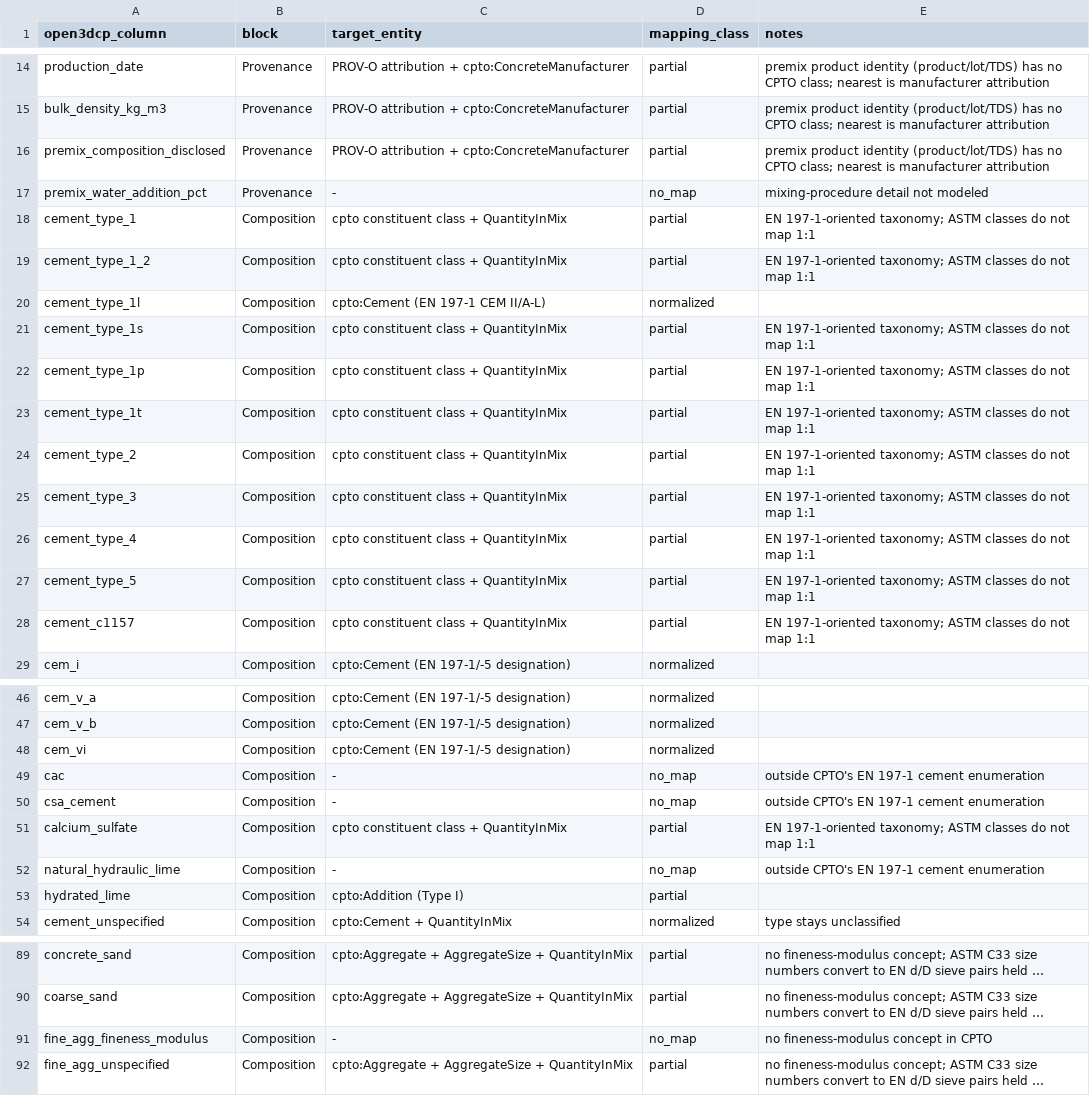
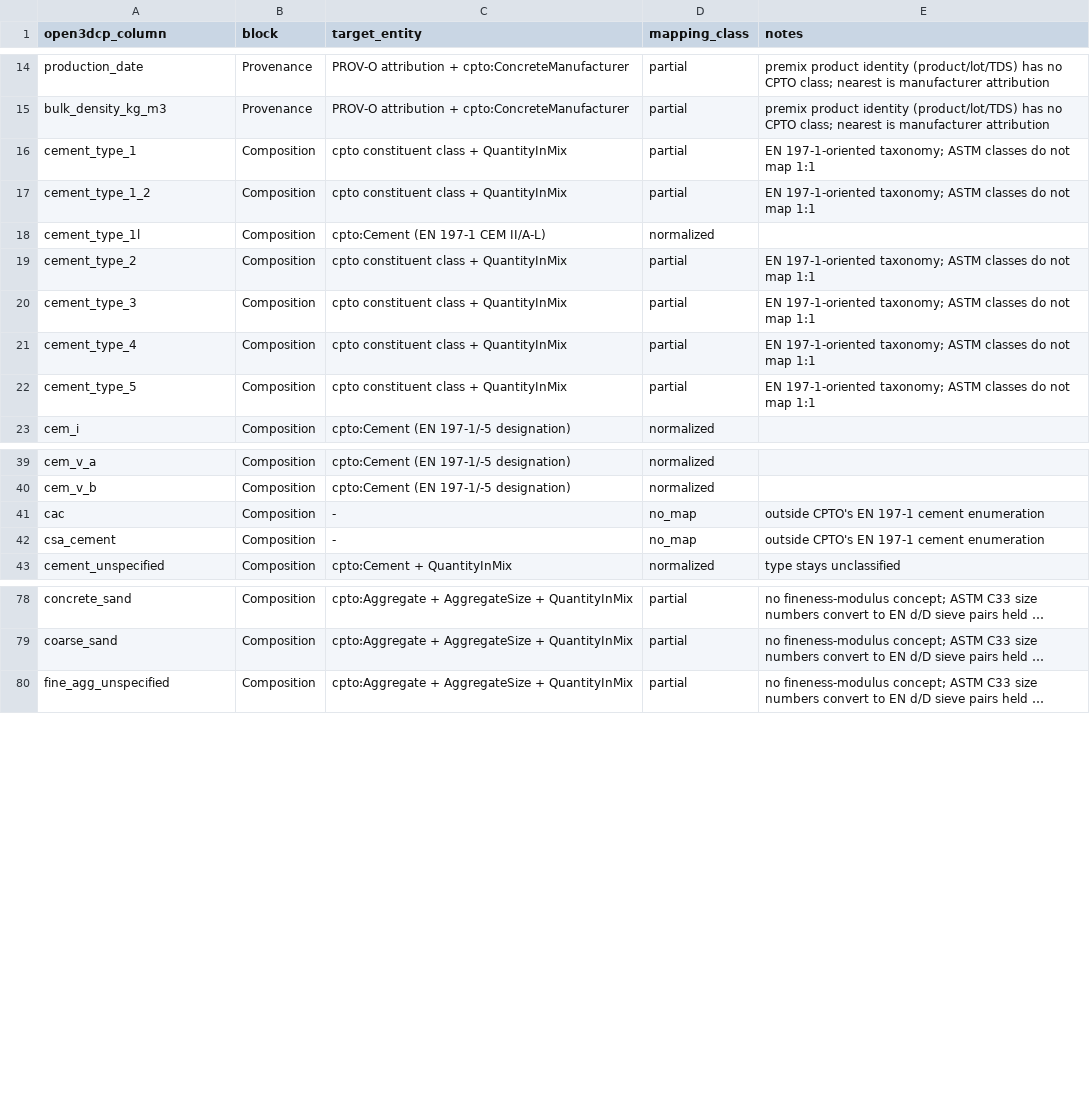
Before and after one commit to sunnyday-technologies/Open3DCP, a CSV file: crosswalk/open3dcp_to_cpto.csv, drawn as a sheet; only a part is shown, gaps mark what is left out; long unchanged cells end in …; the diff covers the shown part only; the diff names each change by its address in the sheet, - before the commit and + after, or states it on an @@ line.

```diff
--- a/crosswalk/open3dcp_to_cpto.csv
+++ b/crosswalk/open3dcp_to_cpto.csv
-row 16: premix_composition_disclosed | Provenance | PROV-O attribution + cpto:ConcreteManufacturer | partial | premix product identity (product/lot/TDS) has no CPTO class; nearest is manufacturer attribution
-row 17: premix_water_addition_pct | Provenance | - | no_map | mixing-procedure detail not modeled
-row 21: cement_type_1s | Composition | cpto constituent class + QuantityInMix | partial | EN 197-1-oriented taxonomy; ASTM classes do not map 1:1
-row 22: cement_type_1p | Composition | cpto constituent class + QuantityInMix | partial | EN 197-1-oriented taxonomy; ASTM classes do not map 1:1
-row 23: cement_type_1t | Composition | cpto constituent class + QuantityInMix | partial | EN 197-1-oriented taxonomy; ASTM classes do not map 1:1
-row 28: cement_c1157 | Composition | cpto constituent class + QuantityInMix | partial | EN 197-1-oriented taxonomy; ASTM classes do not map 1:1
-row 48: cem_vi | Composition | cpto:Cement (EN 197-1/-5 designation) | normalized
-row 51: calcium_sulfate | Composition | cpto constituent class + QuantityInMix | partial | EN 197-1-oriented taxonomy; ASTM classes do not map 1:1
-row 52: natural_hydraulic_lime | Composition | - | no_map | outside CPTO's EN 197-1 cement enumeration
-row 53: hydrated_lime | Composition | cpto:Addition (Type I) | partial
-row 91: fine_agg_fineness_modulus | Composition | - | no_map | no fineness-modulus concept in CPTO
```
Also changed, not shown: 5 removed rows elsewhere in this file, crosswalk/open3dcp_to_amcdm.csv, crosswalk/open3dcp_to_gemd.csv, 10 other files.
